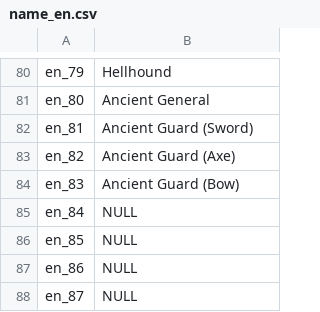
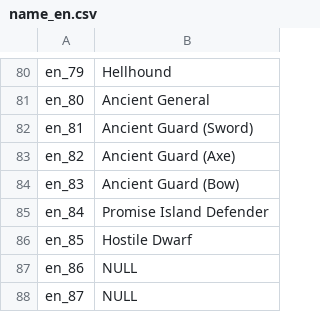
Before and after one commit to oberon-wu/teon-lang, a CSV file: name/name_en.csv, drawn as a sheet; only a part is shown, gaps mark what is left out.

```diff
--- a/name/name_en.csv
+++ b/name/name_en.csv
@@ -84,4 +84,4 @@ en_82,"Ancient Guard (Axe)"
 en_83,"Ancient Guard (Bow)"
-en_84,NULL
-en_85,NULL
+en_84,"Promise Island Defender"
+en_85,"Hostile Dwarf"
 en_86,NULL
```
Also changed, not shown: 43 other files.
